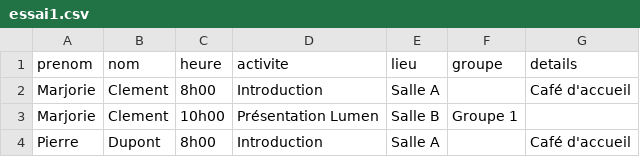
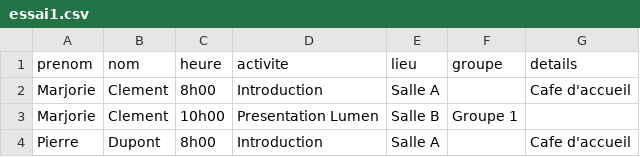
Before and after one commit to romylxbr/TEST1, a CSV file: essai1.csv, drawn as a sheet.

Commit message:
Update essai1.csv

```diff
--- a/essai1.csv
+++ b/essai1.csv
@@ -1,4 +1,4 @@
 prenom,nom,heure,activite,lieu,groupe,details
-Marjorie,Clement,8h00,Introduction,Salle A,,Café d'accueil
-Marjorie,Clement,10h00,Présentation Lumen,Salle B,Groupe 1,
-Pierre,Dupont,8h00,Introduction,Salle A,,Café d'accueil
+Marjorie,Clement,8h00,Introduction,Salle A,,Cafe d'accueil
+Marjorie,Clement,10h00,Presentation Lumen,Salle B,Groupe 1,
+Pierre,Dupont,8h00,Introduction,Salle A,,Cafe d'accueil
```
